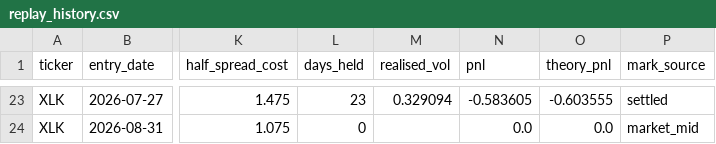
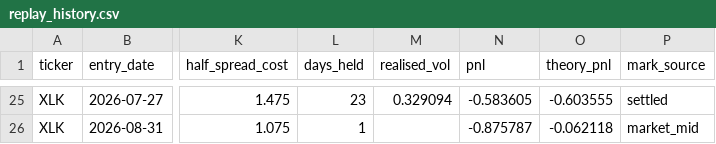
Before and after one commit to Thomas-quinn7/options-toolkit, a CSV file: vol_snapshots/replay_history.csv, drawn as a sheet; only a part is shown, gaps mark what is left out; addresses are those after the commit; the diff covers the shown part only; the diff names each change by its address in the sheet, - before the commit and + after, or states it on an @@ line.

```diff
--- a/vol_snapshots/replay_history.csv
+++ b/vol_snapshots/replay_history.csv
-L26 (days_held): 0
+L26 (days_held): 1
-N26 (pnl): 0.0
+N26 (pnl): -0.875787
-O26 (theory_pnl): 0.0
+O26 (theory_pnl): -0.062118
```
Also changed, not shown: 2 added rows and 31 edited cells elsewhere in this file, vol_snapshots/skew_dynamics.csv, vol_snapshots/sticky_summary.csv, 6 other files.
